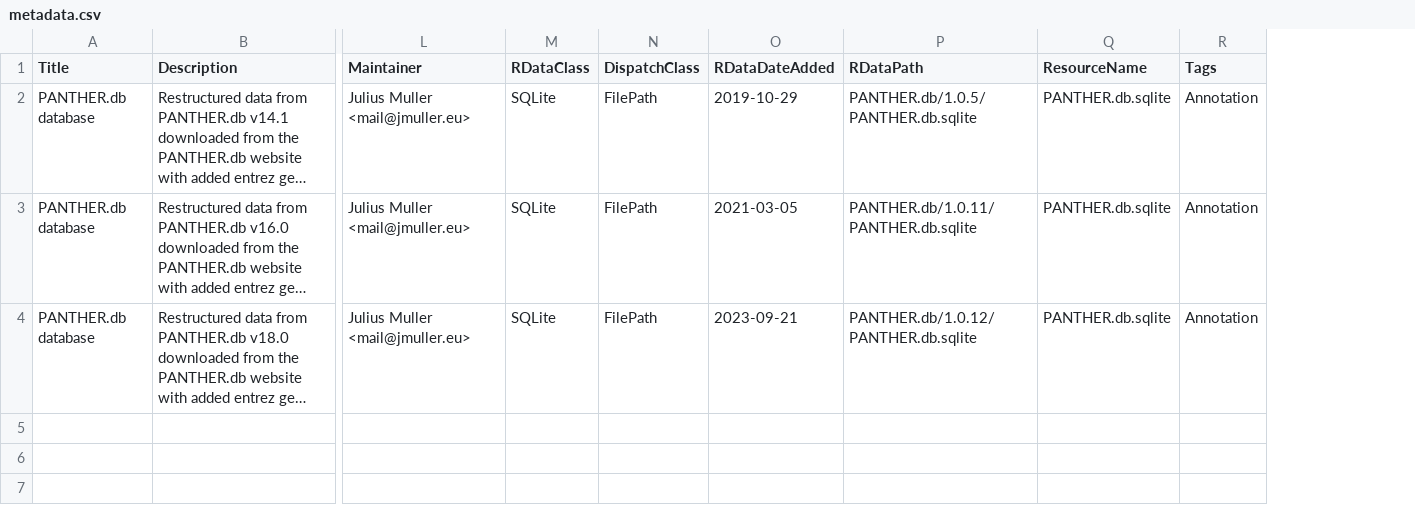
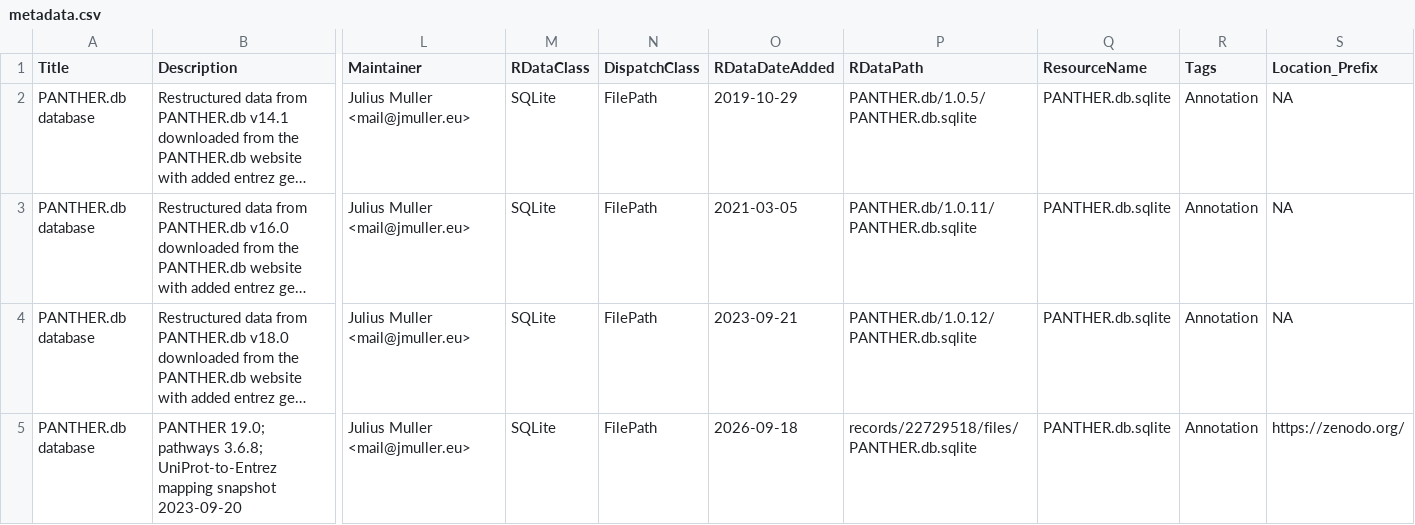
Before and after one commit to bioc/PANTHER.db, a CSV file: inst/extdata/metadata.csv, drawn as a sheet; only a part is shown, gaps mark what is left out; long unchanged cells end in …; rows hold the shown columns only; the diff names each change by its address in the sheet, - before the commit and + after, or states it on an @@ line.

Commit message:
Update PANTHER.db for PANTHER 19

```diff
--- a/inst/extdata/metadata.csv
+++ b/inst/extdata/metadata.csv
+column S (Location_Prefix), rows 2-4: all NA
+row 5: PANTHER.db database | PANTHER 19.0; pathways 3.6.8; UniProt-to-Entrez mapping snapshot 2023-09-20 | Julius Muller <mail@jmuller.eu> | SQLite | FilePath | 2026-09-18 | records/22729518/files/PANTHER.db.sqlite | PANTHER.db.sqlite | Annotation | https://zenodo.org/
```
Also changed, not shown: 14 other files.
